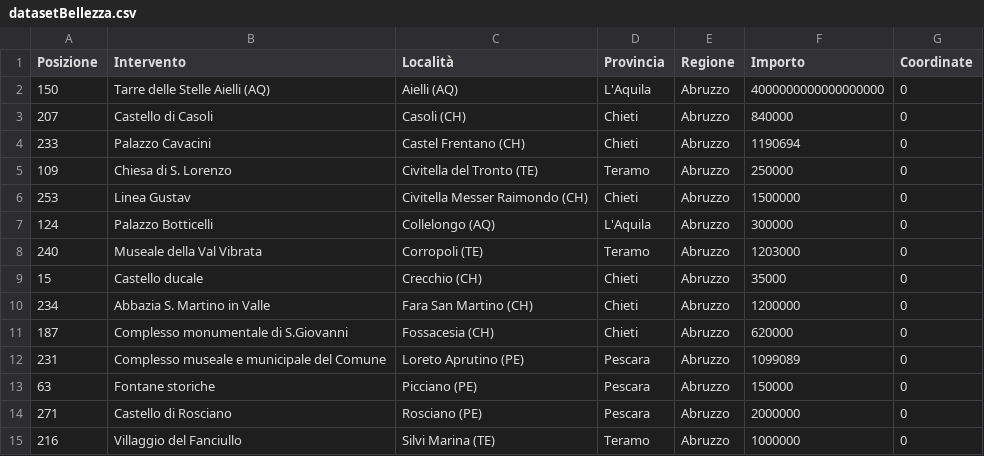
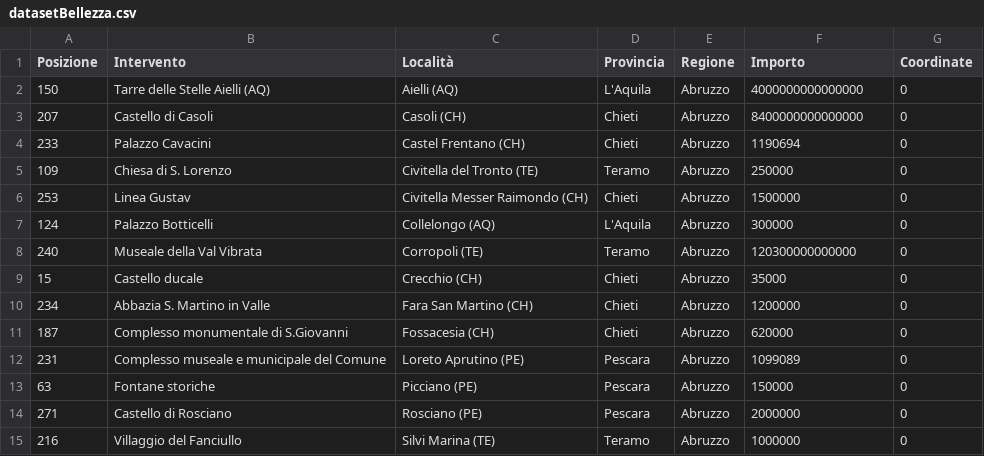
Before and after one commit to isislab-unisa/outlier-detection, a CSV file: datasetBellezza.csv (was DB/datasetBellezza.csv), drawn as a sheet; only a part is shown.

Commit message:
Spostamento di alcuni dataset e modifica di algoritmi per testing

```diff
--- a/DB/datasetBellezza.csv
+++ b/datasetBellezza.csv
@@ -1,4 +1,4 @@
 Posizione;Intervento;Località;Provincia;Regione;Importo;Coordinate
-150;Tarre delle Stelle Aielli (AQ);Aielli (AQ);L'Aquila;Abruzzo;4000000000000000000;0
-207;Castello di Casoli;Casoli (CH);Chieti;Abruzzo;840000;0
+150;Tarre delle Stelle Aielli (AQ);Aielli (AQ);L'Aquila;Abruzzo;4000000000000000;0
+207;Castello di Casoli;Casoli (CH);Chieti;Abruzzo;8400000000000000;0
 233;Palazzo Cavacini;Castel Frentano (CH);Chieti;Abruzzo;1190694;0
@@ -7,3 +7,3 @@ Posizione;Intervento;Località;Provincia;Regione;Importo;Coordinate
 124;Palazzo Botticelli;Collelongo (AQ);L'Aquila;Abruzzo;300000;0
-240;Museale della Val Vibrata;Corropoli (TE);Teramo;Abruzzo;1203000;0
+240;Museale della Val Vibrata;Corropoli (TE);Teramo;Abruzzo;120300000000000;0
 15;Castello ducale;Crecchio (CH);Chieti;Abruzzo;35000;0
```
Also changed, not shown: 5 other files.
